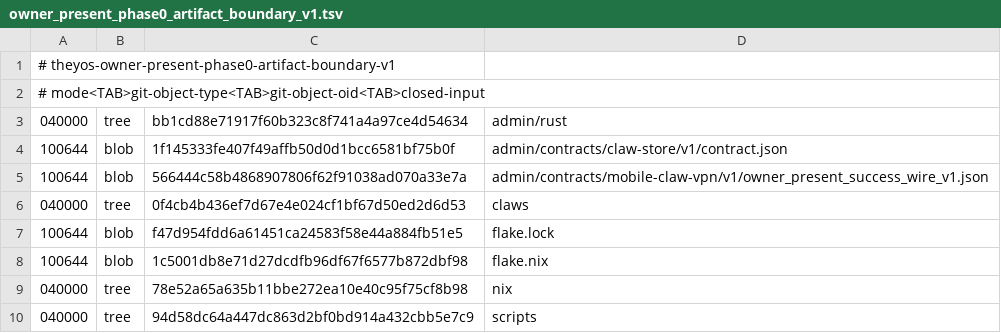
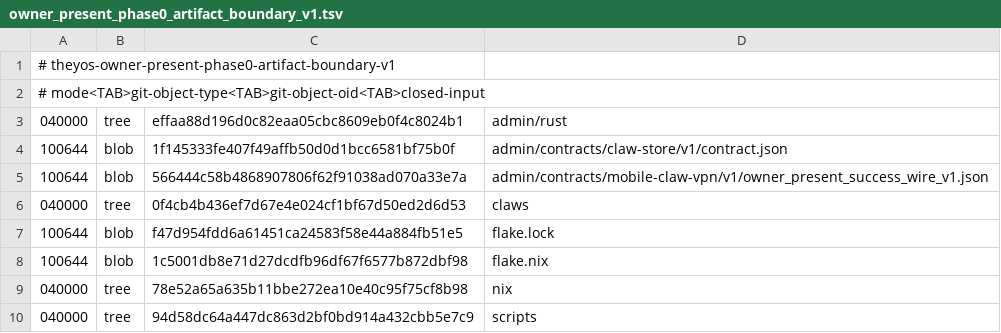
Before and after one commit to soyeht/theyos, a TSV file: admin/contracts/mobile-claw-vpn/v1/owner_present_phase0_artifact_boundary_v1.tsv, drawn as a sheet.

Commit message:
fix(pair-machine): advertise founder tailnet hint to joiner (#393)
Resolve the founder Tailnet IPv4 once during owner approval and reuse the same optional host:port in both the durable recovery JoinResponse and the final POST. This lets the joining machine persist a usable Linux-to-Mac reachability hint without changing LAN-first candidate advertisement or the larger Mac-to-Linux transport gap.\n\nAdd a deterministic positive LAN ceremony test using documentation-safe CGNAT data; it proves the resolver runs once and the candidate persists the founder hint. Reseal only the admin/rust Phase-0 boundary entry.

Co-authored-by: Caio Salgado <caio@soyeht.com>

```diff
--- a/admin/contracts/mobile-claw-vpn/v1/owner_present_phase0_artifact_boundary_v1.tsv
+++ b/admin/contracts/mobile-claw-vpn/v1/owner_present_phase0_artifact_boundary_v1.tsv
@@ -2,3 +2,3 @@
 # mode<TAB>git-object-type<TAB>git-object-oid<TAB>closed-input
-040000	tree	bb1cd88e71917f60b323c8f741a4a97ce4d54634	admin/rust
+040000	tree	effaa88d196d0c82eaa05cbc8609eb0f4c8024b1	admin/rust
 100644	blob	1f145333fe407f49affb50d0d1bcc6581bf75b0f	admin/contracts/claw-store/v1/contract.json
```
Also changed, not shown: 3 other files.
